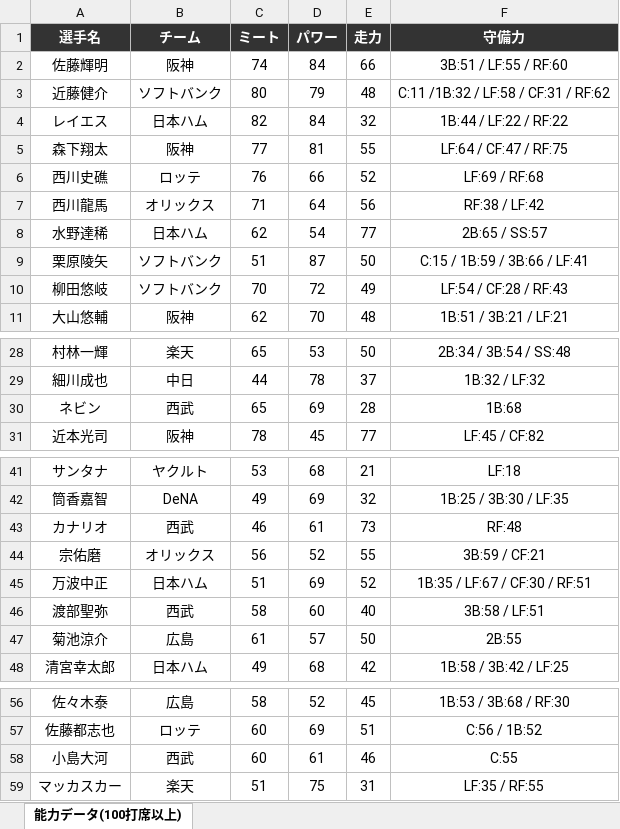
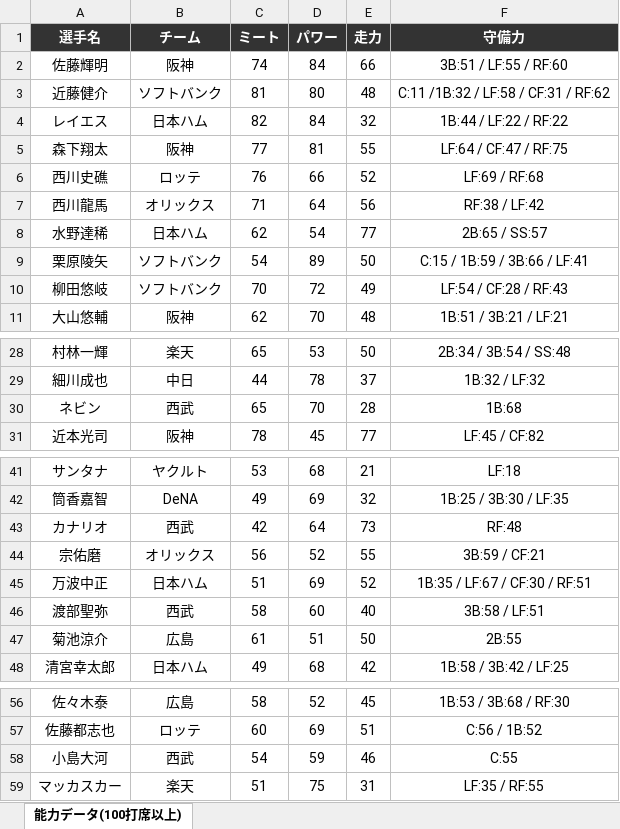
Before and after one commit to fuji210320-takatora/baseballgame, an Excel workbook: 野手能力データ_最新.xlsx, sheet 能力データ(100打席以上), drawn as a sheet; only a part is shown, gaps mark what is left out; values as stored, in another font and other column widths than the file's, no borders; the diff names each change by its address in the sheet, - before the commit and + after, or states it on an @@ line.

```diff
--- a/野手能力データ_最新.xlsx (sheet 能力データ(100打席以上))
+++ b/野手能力データ_最新.xlsx (sheet 能力データ(100打席以上))
-C3 (ミート): 80
+C3 (ミート): 81
-D3 (パワー): 79
+D3 (パワー): 80
-C9 (ミート): 51
+C9 (ミート): 54
-D9 (パワー): 87
+D9 (パワー): 89
-D30 (パワー): 69
+D30 (パワー): 70
-C43 (ミート): 46
+C43 (ミート): 42
-D43 (パワー): 61
+D43 (パワー): 64
-D47 (パワー): 57
+D47 (パワー): 51
-C58 (ミート): 60
+C58 (ミート): 54
-D58 (パワー): 61
+D58 (パワー): 59
```
Also changed, not shown: 投手能力データ_最新.xlsx.
